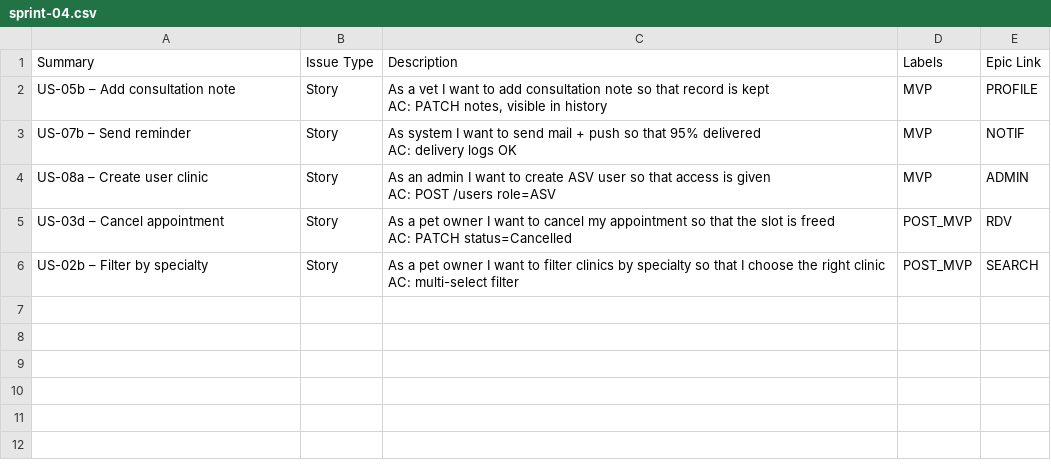
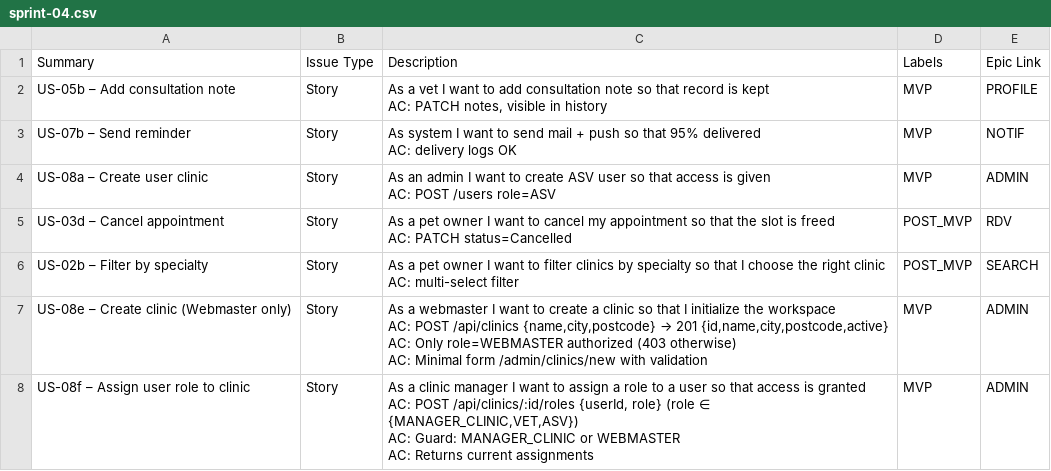
Before and after one commit to valentin-dlack/vitavet, a CSV file: planning/sprint-04.csv, drawn as a sheet.

```diff
--- a/planning/sprint-04.csv
+++ b/planning/sprint-04.csv
@@ -11 +11,9 @@ AC: PATCH status=Cancelled","POST_MVP","RDV"
 AC: multi-select filter","POST_MVP","SEARCH"
+"US-08e – Create clinic (Webmaster only)","Story","As a webmaster I want to create a clinic so that I initialize the workspace
+AC: POST /api/clinics {name,city,postcode} → 201 {id,name,city,postcode,active}
+AC: Only role=WEBMASTER authorized (403 otherwise)
+AC: Minimal form /admin/clinics/new with validation","MVP","ADMIN"
+"US-08f – Assign user role to clinic","Story","As a clinic manager I want to assign a role to a user so that access is granted
+AC: POST /api/clinics/:id/roles {userId, role} (role ∈ {MANAGER_CLINIC,VET,ASV})
+AC: Guard: MANAGER_CLINIC or WEBMASTER
+AC: Returns current assignments","MVP","ADMIN"
```
Also changed, not shown: planning/sprint-01.csv, planning/sprint-02.csv, 56 other files.
